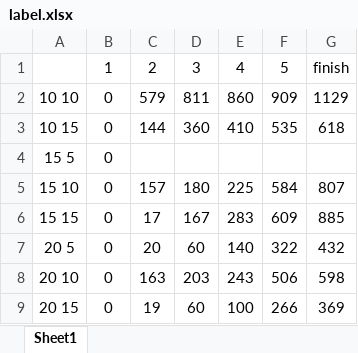
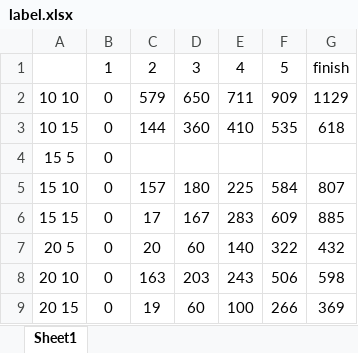
Before and after one commit to buy0range/code_internship, an Excel workbook: dataset/label.xlsx, sheet Sheet1, drawn as a sheet; values as stored, in another font and other column widths than the file's, no borders; the diff names each change by its address in the sheet, - before the commit and + after, or states it on an @@ line.

```diff
--- a/dataset/label.xlsx (sheet Sheet1)
+++ b/dataset/label.xlsx (sheet Sheet1)
-D2: 811
+D2: 650
-E2: 860
+E2: 711
```
Also changed, not shown: 4 other files.
